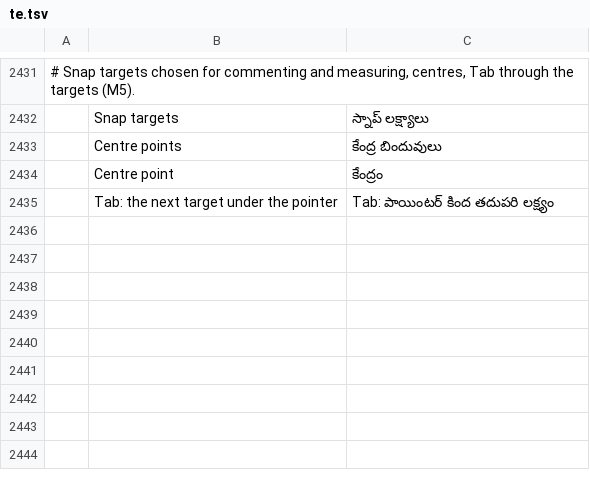
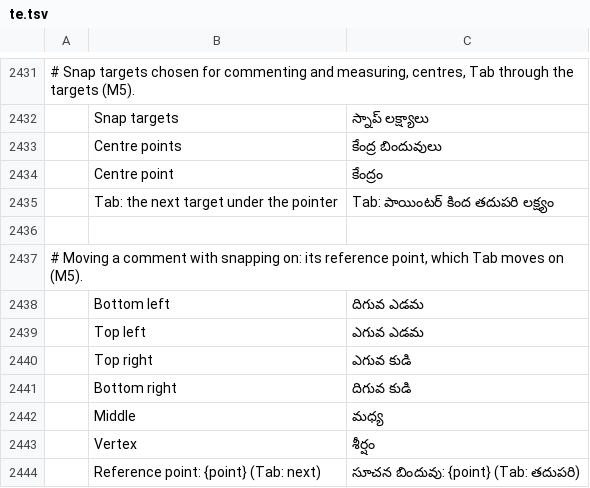
Before and after one commit to ohagmann/pdfcraft, a TSV file: crates/ui-egui/src/i18n/te.tsv, drawn as a sheet; only a part is shown, gaps mark what is left out; the diff names each change by its address in the sheet, - before the commit and + after, or states it on an @@ line.

```diff
--- a/crates/ui-egui/src/i18n/te.tsv
+++ b/crates/ui-egui/src/i18n/te.tsv
+row 2436: (empty)
+row 2437: # Moving a comment with snapping on: its reference point, which Tab moves on (M5).
+row 2438:  | Bottom left | దిగువ ఎడమ
+row 2439:  | Top left | ఎగువ ఎడమ
+row 2440:  | Top right | ఎగువ కుడి
+row 2441:  | Bottom right | దిగువ కుడి
+row 2442:  | Middle | మధ్య
+row 2443:  | Vertex | శీర్షం
+row 2444:  | Reference point: {point} (Tab: next) | సూచన బిందువు: {point} (Tab: తదుపరి)
```
Also changed, not shown: crates/ui-egui/src/i18n/ar.tsv, crates/ui-egui/src/i18n/el.tsv, 25 other files.
